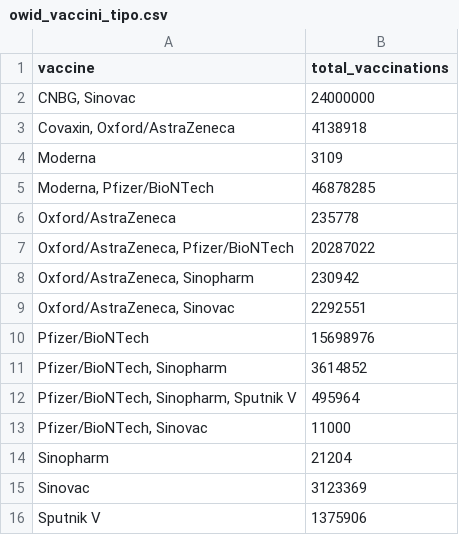
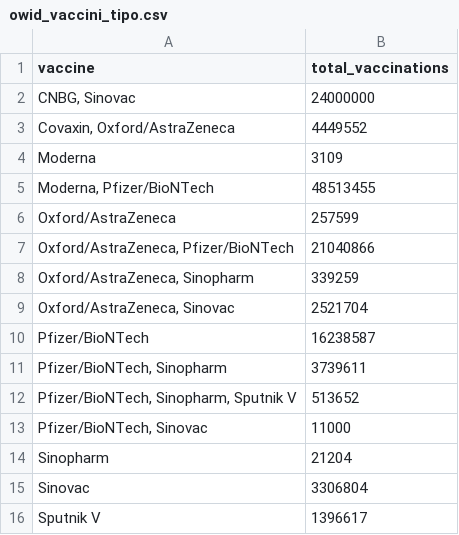
Before and after one commit to Scienzainrete/covid-19, a CSV file: owid_vaccini_tipo.csv, drawn as a sheet.

Commit message:
Update owid_vaccini_tipo.csv

```diff
--- a/owid_vaccini_tipo.csv
+++ b/owid_vaccini_tipo.csv
@@ -2,15 +2,15 @@
 "CNBG, Sinovac",24000000
-"Covaxin, Oxford/AstraZeneca",4138918
+"Covaxin, Oxford/AstraZeneca",4449552
 "Moderna",3109
-"Moderna, Pfizer/BioNTech",46878285
-"Oxford/AstraZeneca",235778
-"Oxford/AstraZeneca, Pfizer/BioNTech",20287022
-"Oxford/AstraZeneca, Sinopharm",230942
-"Oxford/AstraZeneca, Sinovac",2292551
-"Pfizer/BioNTech",15698976
-"Pfizer/BioNTech, Sinopharm",3614852
-"Pfizer/BioNTech, Sinopharm, Sputnik V",495964
+"Moderna, Pfizer/BioNTech",48513455
+"Oxford/AstraZeneca",257599
+"Oxford/AstraZeneca, Pfizer/BioNTech",21040866
+"Oxford/AstraZeneca, Sinopharm",339259
+"Oxford/AstraZeneca, Sinovac",2521704
+"Pfizer/BioNTech",16238587
+"Pfizer/BioNTech, Sinopharm",3739611
+"Pfizer/BioNTech, Sinopharm, Sputnik V",513652
 "Pfizer/BioNTech, Sinovac",11000
 "Sinopharm",21204
-"Sinovac",3123369
-"Sputnik V",1375906
+"Sinovac",3306804
+"Sputnik V",1396617
```
